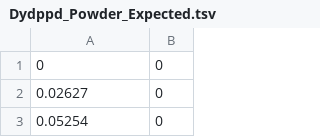
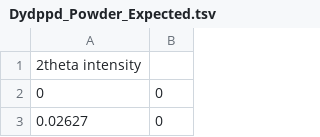
Before and after one commit to kitkatkatee/HonoursProjectData, a TSV file: Dydppd_Powder_Expected.tsv, drawn as a sheet; only a part is shown; the shorter side is filled out with more unchanged rows.

Commit message:
Update Dydppd_Powder_Expected.tsv

```diff
--- a/Dydppd_Powder_Expected.tsv
+++ b/Dydppd_Powder_Expected.tsv
@@ -1 +1,2 @@
+2theta intensity
 0	0
```
